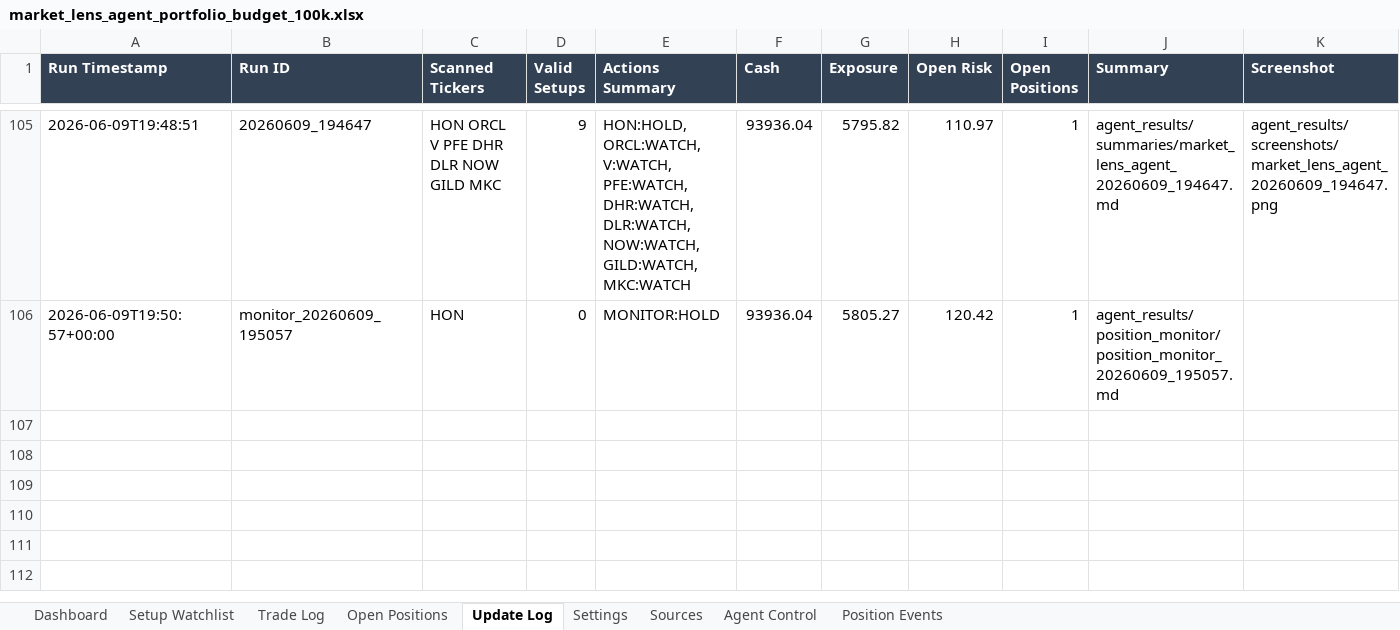
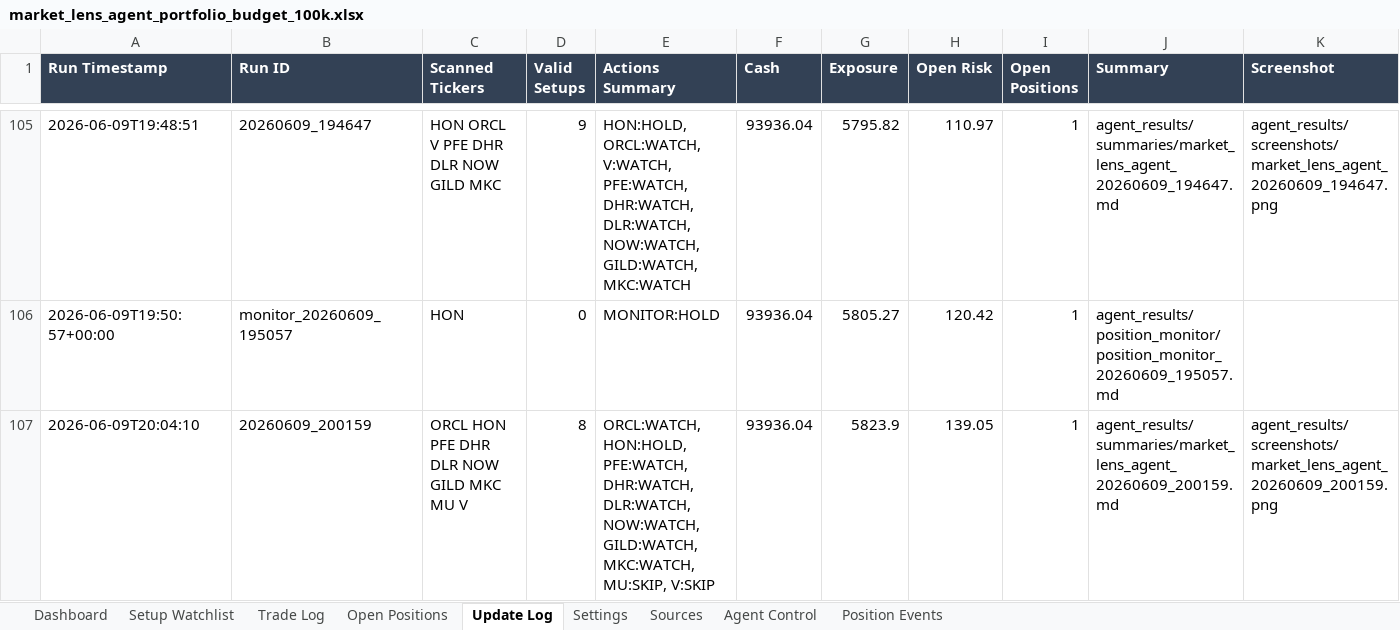
Before and after one commit to AviramDahan/market-lens-scanner, an Excel workbook: agent_tracker/market_lens_agent_portfolio_budget_100k.xlsx, sheet Update Log, drawn as a sheet; only a part is shown, gaps mark what is left out; values as stored, in another font and other column widths than the file's, no borders; table styles not drawn; rows hold the shown columns only; the diff names each change by its address in the sheet, - before the commit and + after, or states it on an @@ line.

Commit message:
Update Market Lens paper agent results

```diff
--- a/agent_tracker/market_lens_agent_portfolio_budget_100k.xlsx (sheet Update Log)
+++ b/agent_tracker/market_lens_agent_portfolio_budget_100k.xlsx (sheet Update Log)
+row 107: 2026-06-09T20:04:10 | 20260609_200159 | ORCL HON PFE DHR DLR NOW GILD MKC MU V | 8 | ORCL:WATCH, HON:HOLD, PFE:WATCH, DHR:WATCH, DLR:WATCH, NOW:WATCH, GILD:WATCH, MKC:WATCH, MU:SKIP, V:SKIP | 93936.04 | 5823.9 | 139.05 | 1 | agent_results/summaries/market_lens_agent_20260609_200159.md | agent_results/screenshots/market_lens_agent_20260609_200159.png
```
Also changed, not shown: sheet Setup Watchlist, sheet Open Positions, 13 other files.
